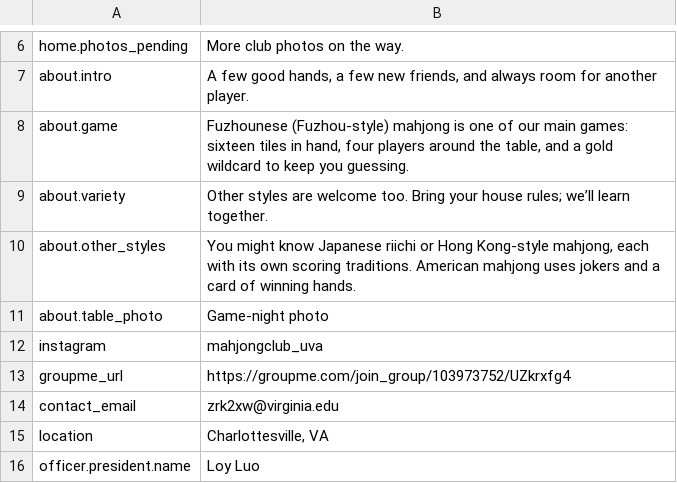
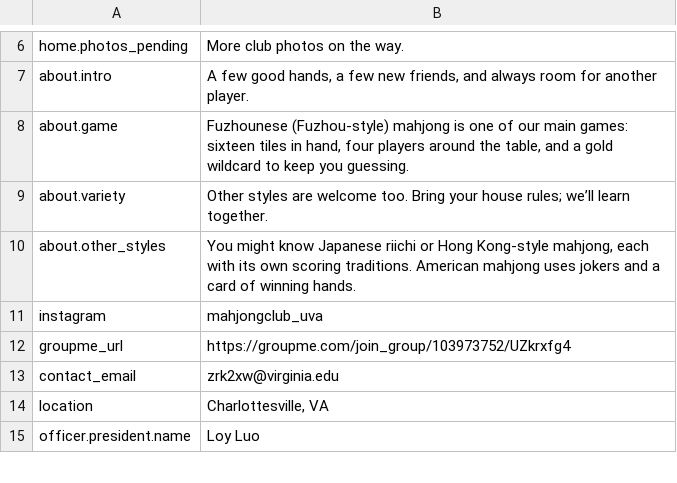
Before and after one commit to mahjongclub-uva/mahjongclub-site, a CSV file: pipeline/site-content-template.csv, drawn as a sheet; only a part is shown, gaps mark what is left out; the diff names each change by its address in the sheet, - before the commit and + after, or states it on an @@ line.

Commit message:
Club photo on the About page (#2)
* added photo in about page

* docs: note the sheet row when adding or removing a field

```diff
--- a/pipeline/site-content-template.csv
+++ b/pipeline/site-content-template.csv
-row 11: about.table_photo | Game-night photo
```
Also changed, not shown: 6 other files.
